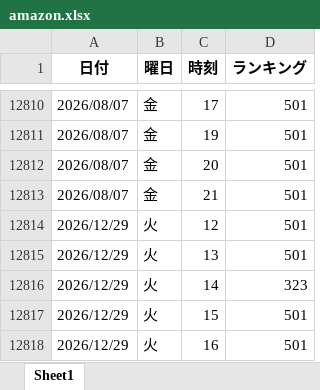
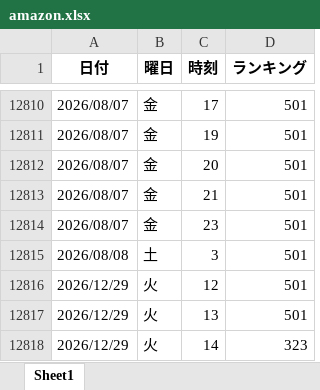
Before and after one commit to o25042124-boop/nibannkeiei-podcast-ranking-viewer, an Excel workbook: excel/amazon.xlsx, sheet Sheet1, drawn as a sheet; only a part is shown, gaps mark what is left out; the shorter side is filled out with more unchanged rows; values as stored, in another font and other column widths than the file's, no borders; the diff names each change by its address in the sheet, - before the commit and + after, or states it on an @@ line.

```diff
--- a/excel/amazon.xlsx (sheet Sheet1)
+++ b/excel/amazon.xlsx (sheet Sheet1)
+row 12814: 2026/08/07 | 金 | 23 | 501
+row 12815: 2026/08/08 | 土 | 3 | 501
```
Also changed, not shown: excel/apple2.xlsx, excel/apple3.xlsx, 12 other files.
